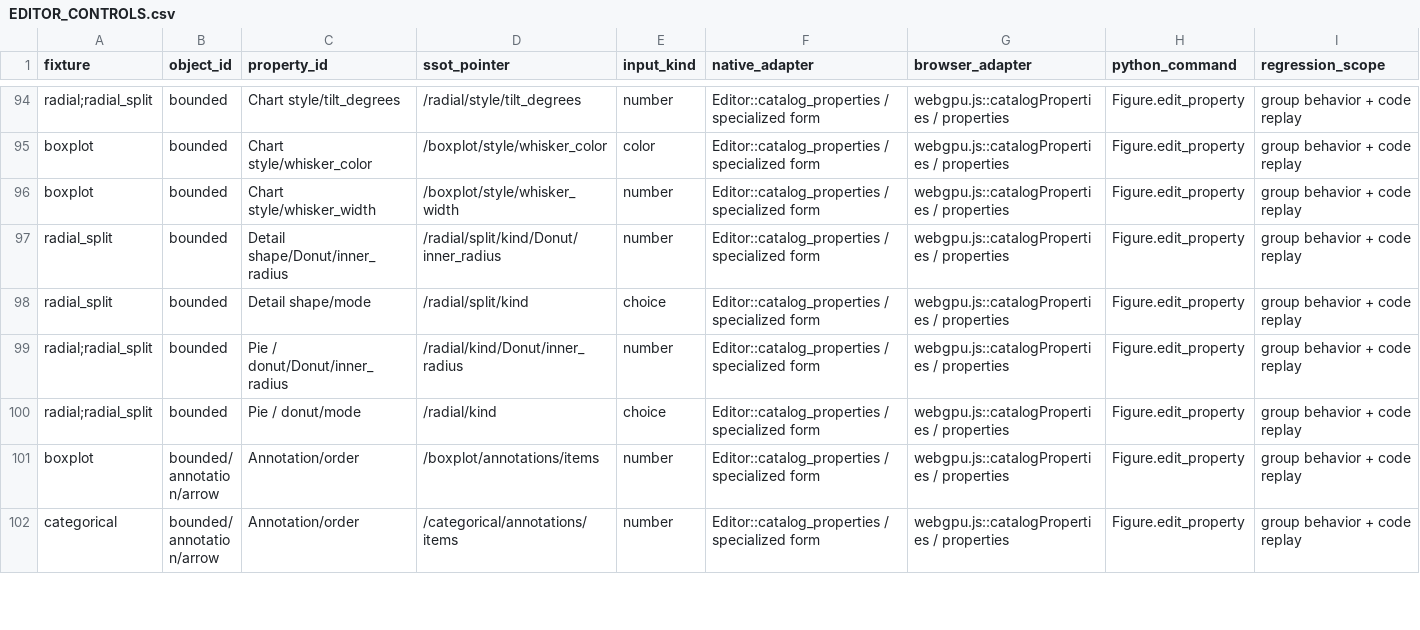
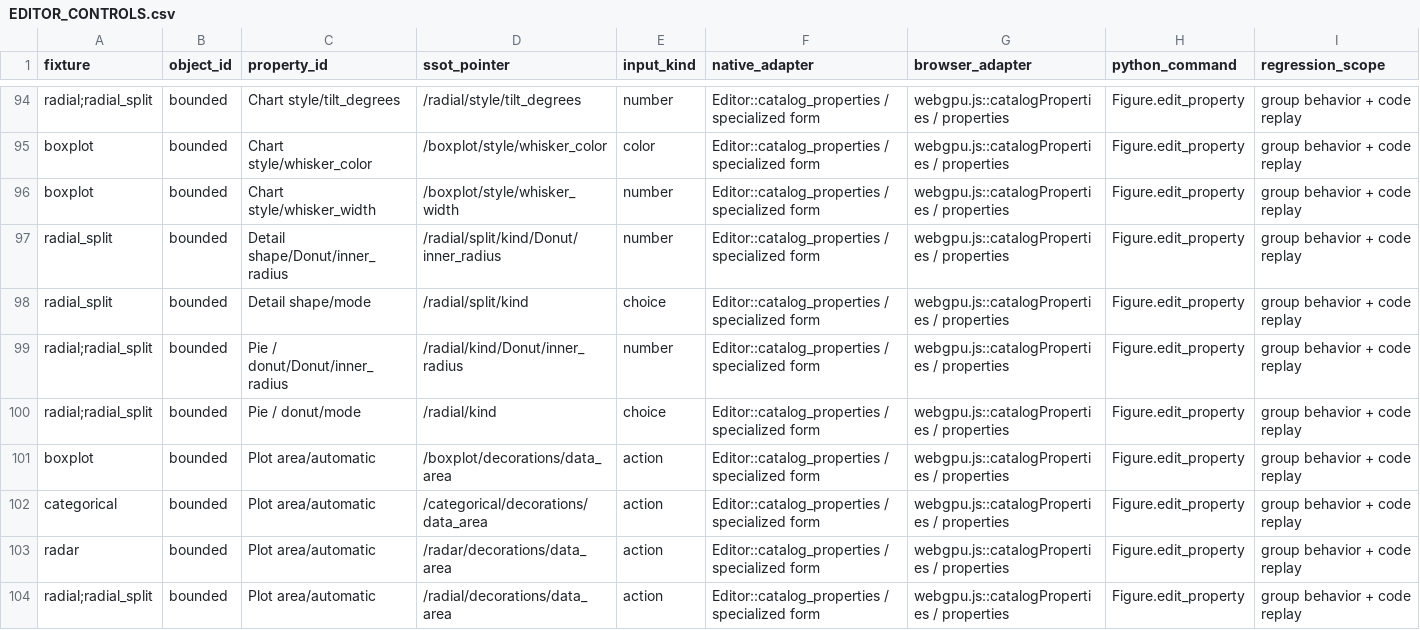
Before and after one commit to shim9610/figgy-python, a CSV file: docs/EDITOR_CONTROLS.csv, drawn as a sheet; only a part is shown, gaps mark what is left out; the shorter side is filled out with more unchanged rows; the diff covers the shown part only.

```diff
--- a/docs/EDITOR_CONTROLS.csv
+++ b/docs/EDITOR_CONTROLS.csv
@@ -100 +100,5 @@ radial;radial_split,bounded,Pie / donut/Donut/inner_radius,/radial/kind/Donut/in
 radial;radial_split,bounded,Pie / donut/mode,/radial/kind,choice,Editor::catalog_properties / specialized form,webgpu.js::catalogProperties / properties,Figure.edit_property,group behavior + code replay
+boxplot,bounded,Plot area/automatic,/boxplot/decorations/data_area,action,Editor::catalog_properties / specialized form,webgpu.js::catalogProperties / properties,Figure.edit_property,group behavior + code replay
+categorical,bounded,Plot area/automatic,/categorical/decorations/data_area,action,Editor::catalog_properties / specialized form,webgpu.js::catalogProperties / properties,Figure.edit_property,group behavior + code replay
+radar,bounded,Plot area/automatic,/radar/decorations/data_area,action,Editor::catalog_properties / specialized form,webgpu.js::catalogProperties / properties,Figure.edit_property,group behavior + code replay
+radial;radial_split,bounded,Plot area/automatic,/radial/decorations/data_area,action,Editor::catalog_properties / specialized form,webgpu.js::catalogProperties / properties,Figure.edit_property,group behavior + code replay
```
Also changed, not shown: 9 added rows elsewhere in this file, 27 other files.
